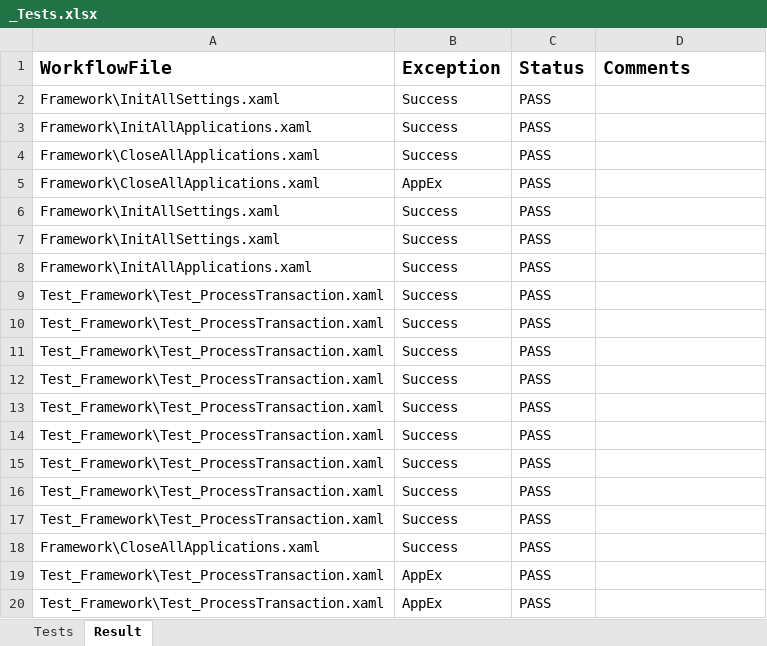
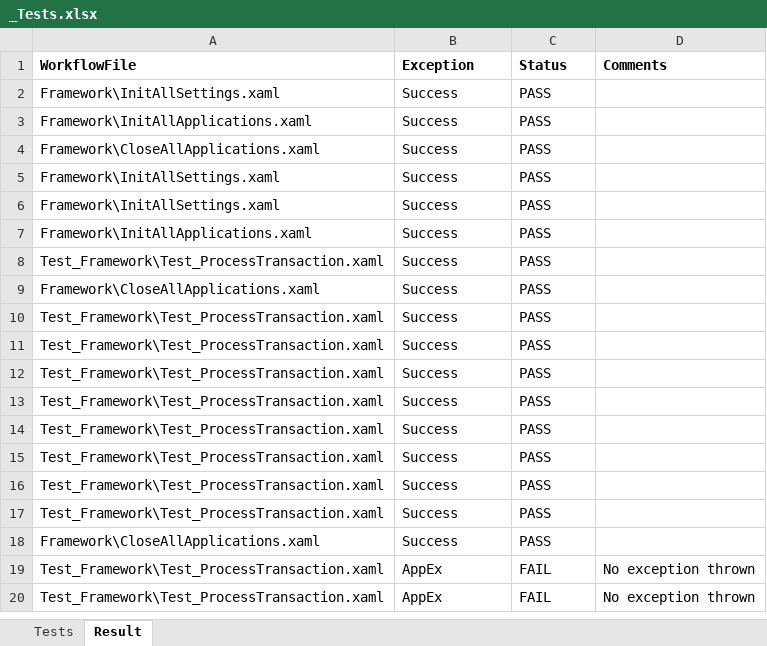
Before and after one commit to miyaichi/TrendSearch, an Excel workbook: Test_Framework/_Tests.xlsx, sheet Result, drawn as a sheet; values as stored, in another font and other column widths than the file's, no borders; removed rows and columns are numbered as before the commit, all else as after; the diff names each change by its address in the sheet, - before the commit and + after, or states it on an @@ line.

```diff
--- a/Test_Framework/_Tests.xlsx (sheet Result)
+++ b/Test_Framework/_Tests.xlsx (sheet Result)
@@ A1:D1 text size: smaller @@
-row 5: Framework\CloseAllApplications.xaml | AppEx | PASS
+row 9: Framework\CloseAllApplications.xaml | Success | PASS
-C19:C20 (Status): PASS
+C19:C20 (Status): FAIL
-D19:D20 (Comments): (empty)
+D19:D20 (Comments): No exception thrown
```
Also changed, not shown: sheet Tests, Data/Config.xlsx, 9 other files.
